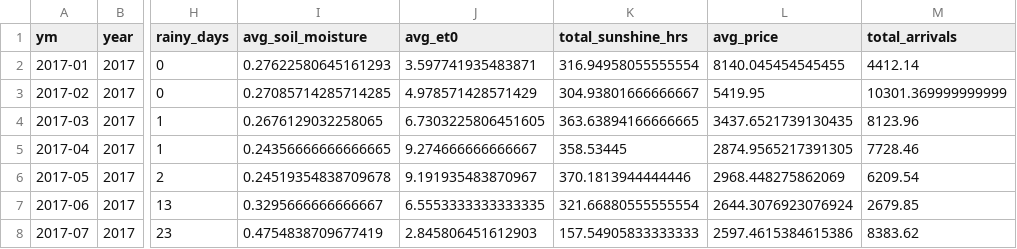
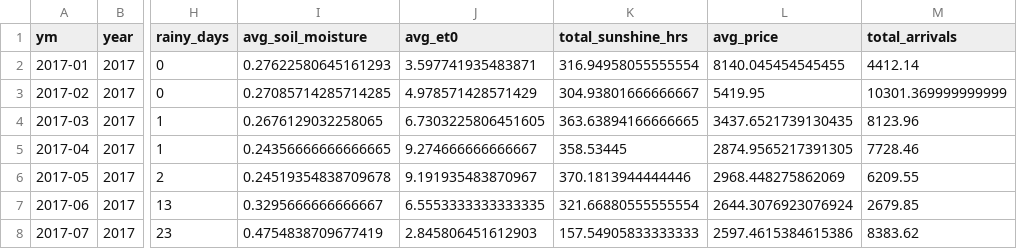
Before and after one commit to Prayas-dev-acc/mandi, a CSV file: weather_monthly.csv, drawn as a sheet; only a part is shown, gaps mark what is left out; the diff covers the shown part only; the diff names each change by its address in the sheet, - before the commit and + after, or states it on an @@ line.

```diff
--- a/weather_monthly.csv
+++ b/weather_monthly.csv
-M6 (total_arrivals): 6209.54
+M6 (total_arrivals): 6209.55
```
Also changed, not shown: 18 edited cells elsewhere in this file, 2 other files.
